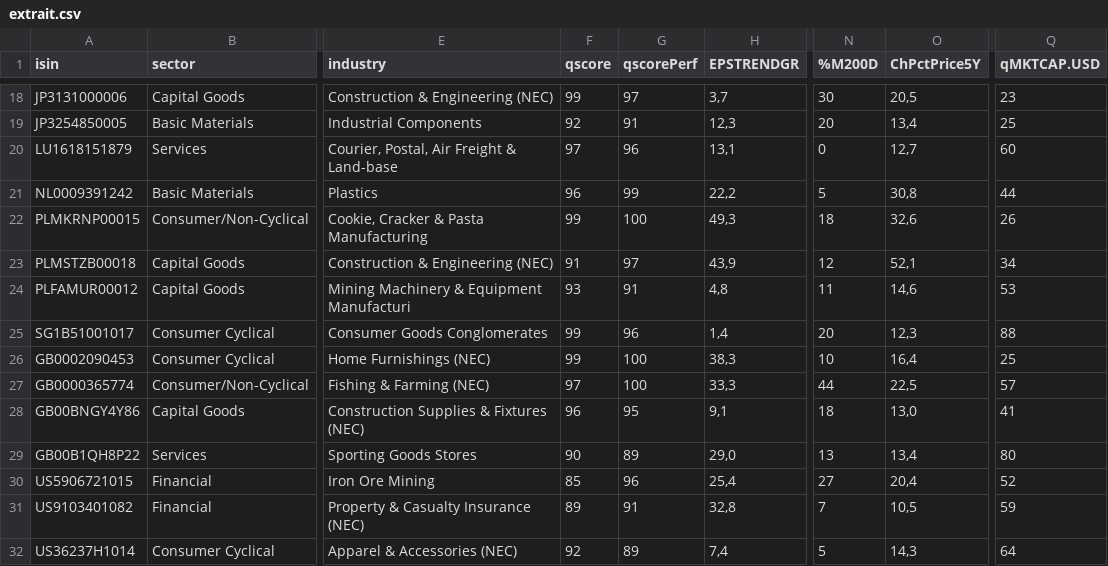
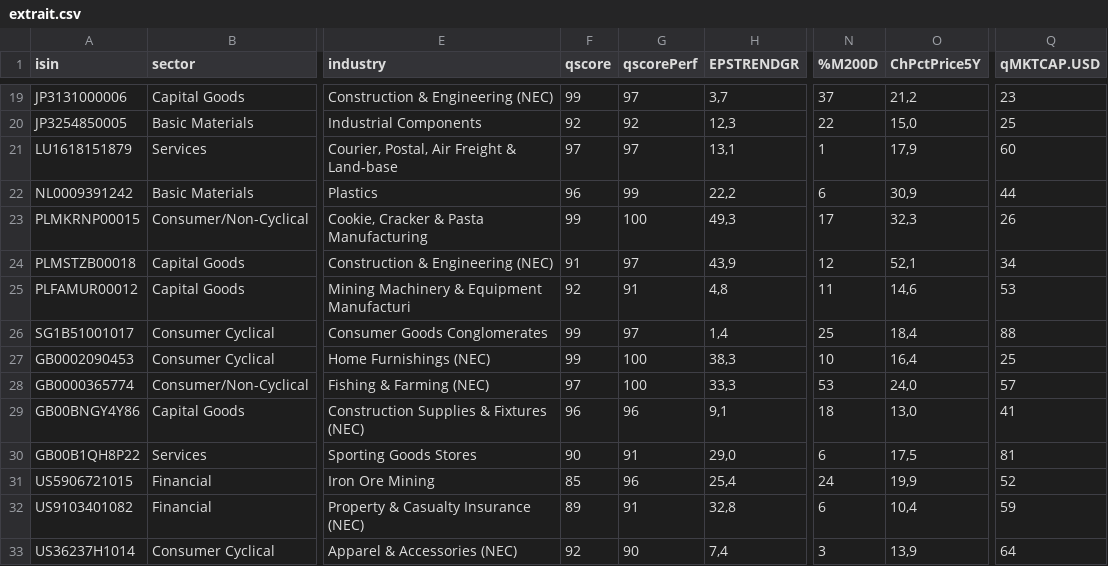
Before and after one commit to facoptere/screener, a CSV file: extrait.csv, drawn as a sheet; only a part is shown, gaps mark what is left out; addresses are those after the commit; the diff covers the shown part only; the diff names each change by its address in the sheet, - before the commit and + after, or states it on an @@ line.

```diff
--- a/extrait.csv
+++ b/extrait.csv
-N19 (%M200D): 30
+N19 (%M200D): 37
-O19 (ChPctPrice5Y): 20,5
+O19 (ChPctPrice5Y): 21,2
-G20 (qscorePerf): 91
+G20 (qscorePerf): 92
-N20 (%M200D): 20
+N20 (%M200D): 22
-O20 (ChPctPrice5Y): 13,4
+O20 (ChPctPrice5Y): 15,0
-G21 (qscorePerf): 96
+G21 (qscorePerf): 97
-N21 (%M200D): 0
+N21 (%M200D): 1
-O21 (ChPctPrice5Y): 12,7
+O21 (ChPctPrice5Y): 17,9
-N22 (%M200D): 5
+N22 (%M200D): 6
-O22 (ChPctPrice5Y): 30,8
+O22 (ChPctPrice5Y): 30,9
-N23 (%M200D): 18
+N23 (%M200D): 17
-O23 (ChPctPrice5Y): 32,6
+O23 (ChPctPrice5Y): 32,3
-F25 (qscore): 93
+F25 (qscore): 92
-G26 (qscorePerf): 96
+G26 (qscorePerf): 97
-N26 (%M200D): 20
+N26 (%M200D): 25
-O26 (ChPctPrice5Y): 12,3
+O26 (ChPctPrice5Y): 18,4
-N28 (%M200D): 44
+N28 (%M200D): 53
-O28 (ChPctPrice5Y): 22,5
+O28 (ChPctPrice5Y): 24,0
-G29 (qscorePerf): 95
+G29 (qscorePerf): 96
-G30 (qscorePerf): 89
+G30 (qscorePerf): 91
-N30 (%M200D): 13
+N30 (%M200D): 6
-O30 (ChPctPrice5Y): 13,4
+O30 (ChPctPrice5Y): 17,5
-Q30 (qMKTCAP.USD): 80
+Q30 (qMKTCAP.USD): 81
-N31 (%M200D): 27
+N31 (%M200D): 24
-O31 (ChPctPrice5Y): 20,4
+O31 (ChPctPrice5Y): 19,9
-N32 (%M200D): 7
+N32 (%M200D): 6
-O32 (ChPctPrice5Y): 10,5
+O32 (ChPctPrice5Y): 10,4
-G33 (qscorePerf): 89
+G33 (qscorePerf): 90
-N33 (%M200D): 5
+N33 (%M200D): 3
-O33 (ChPctPrice5Y): 14,3
+O33 (ChPctPrice5Y): 13,9
```
Also changed, not shown: 3 added rows, 2 removed rows and 34 edited cells elsewhere in this file.
